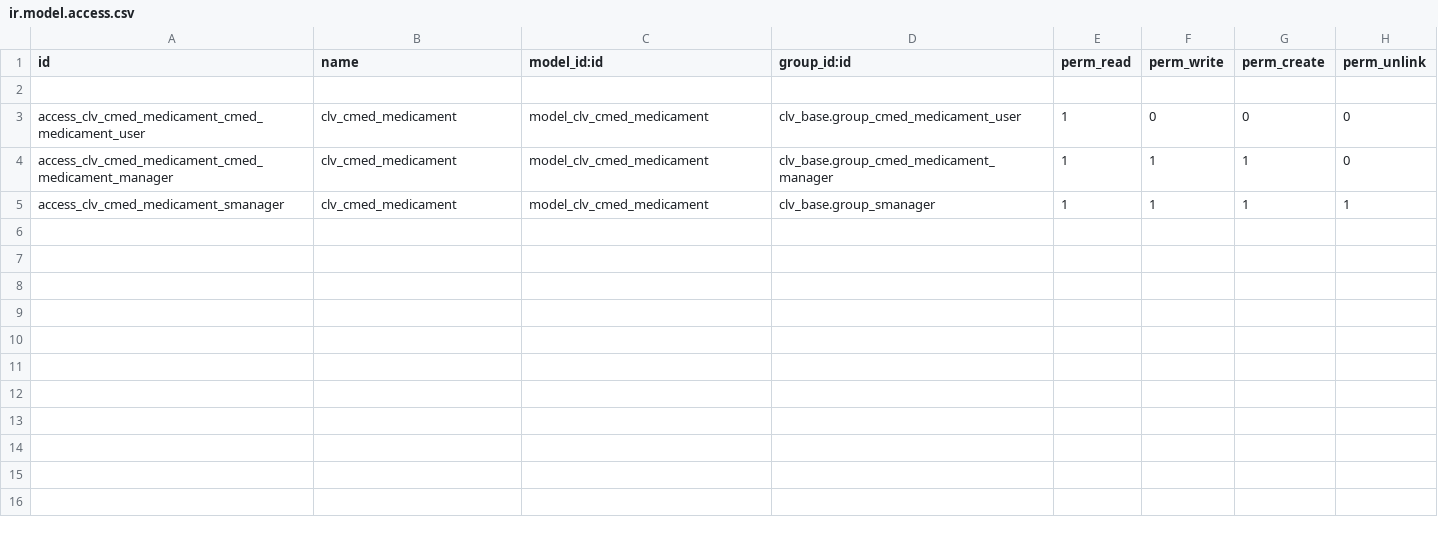
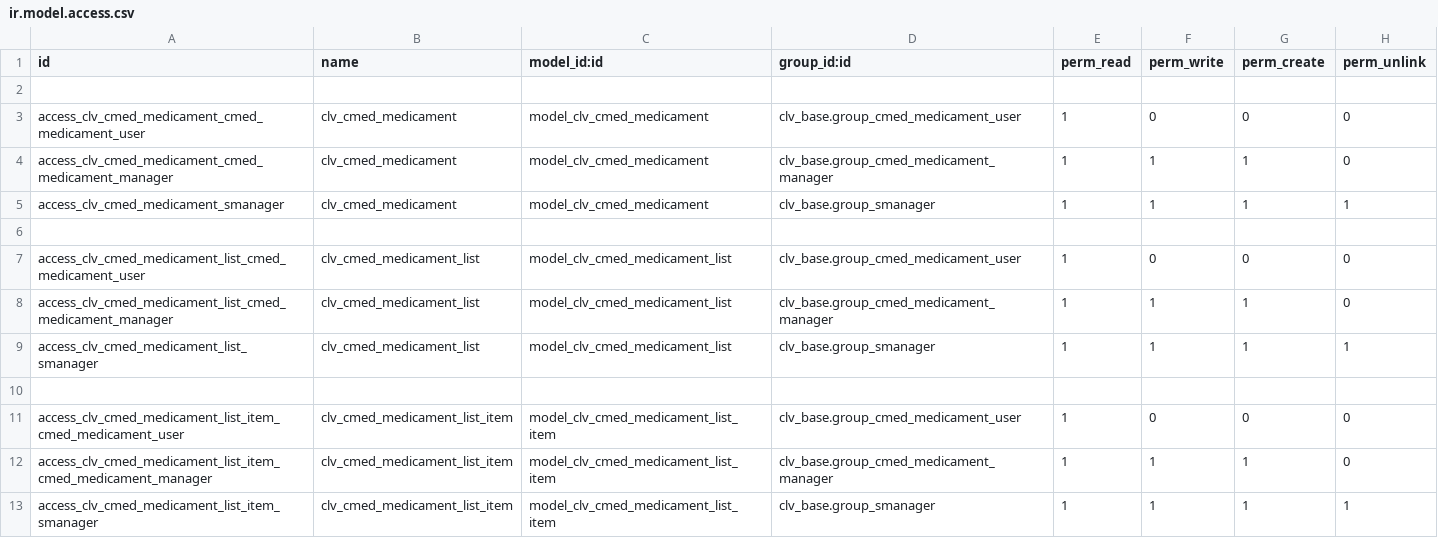
Before and after one commit to MostlyOpen/addons_l10n_br, a CSV file: l10n_br_clv_cmed_medicament/security/ir.model.access.csv, drawn as a sheet; the diff names each change by its address in the sheet, - before the commit and + after, or states it on an @@ line.

Commit message:
Updated module "l10n_br_clv_cmed_medicament" (added cmed lists).

```diff
--- a/l10n_br_clv_cmed_medicament/security/ir.model.access.csv
+++ b/l10n_br_clv_cmed_medicament/security/ir.model.access.csv
+row 6: (empty)
+row 7: access_clv_cmed_medicament_list_cmed_medicament_user | clv_cmed_medicament_list | model_clv_cmed_medicament_list | clv_base.group_cmed_medicament_user | 1 | 0 | 0 | 0
+row 8: access_clv_cmed_medicament_list_cmed_medicament_manager | clv_cmed_medicament_list | model_clv_cmed_medicament_list | clv_base.group_cmed_medicament_manager | 1 | 1 | 1 | 0
+row 9: access_clv_cmed_medicament_list_smanager | clv_cmed_medicament_list | model_clv_cmed_medicament_list | clv_base.group_smanager | 1 | 1 | 1 | 1
+row 10: (empty)
+row 11: access_clv_cmed_medicament_list_item_cmed_medicament_user | clv_cmed_medicament_list_item | model_clv_cmed_medicament_list_item | clv_base.group_cmed_medicament_user | 1 | 0 | 0 | 0
+row 12: access_clv_cmed_medicament_list_item_cmed_medicament_manager | clv_cmed_medicament_list_item | model_clv_cmed_medicament_list_item | clv_base.group_cmed_medicament_manager | 1 | 1 | 1 | 0
+row 13: access_clv_cmed_medicament_list_item_smanager | clv_cmed_medicament_list_item | model_clv_cmed_medicament_list_item | clv_base.group_smanager | 1 | 1 | 1 | 1
```
Also changed, not shown: 7 other files.
